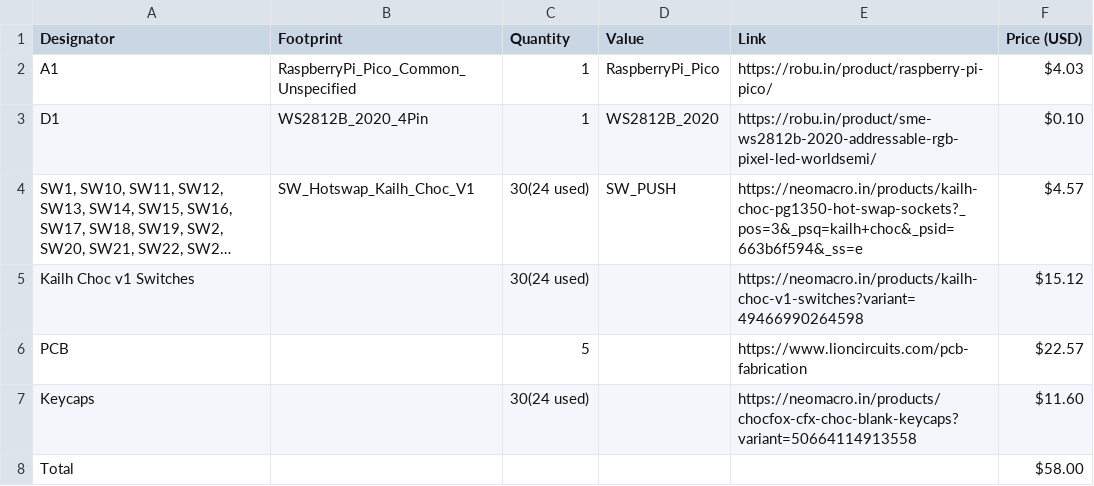
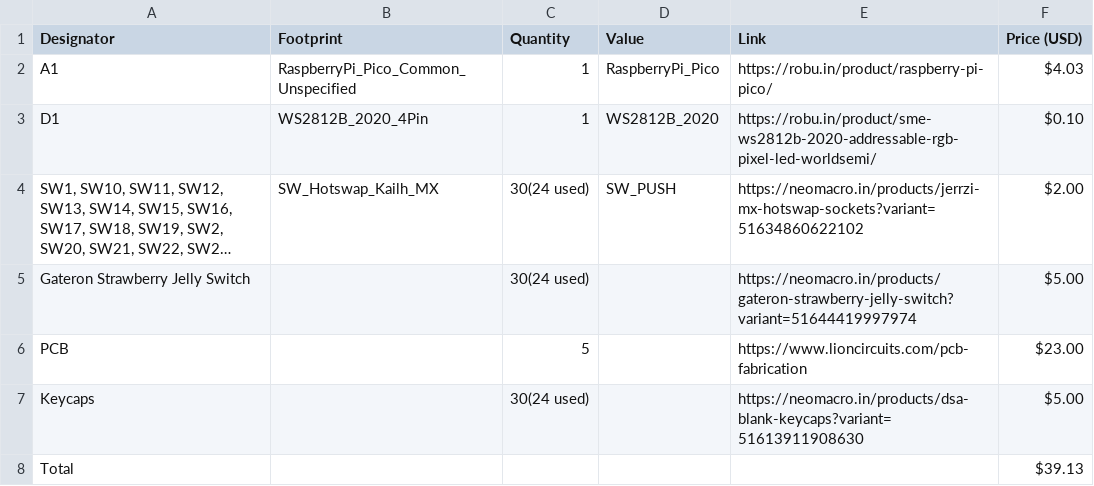
Before and after one commit to Loml-1989/PicoSteno, a CSV file: BOM.csv, drawn as a sheet; long unchanged cells end in …; removed rows and columns are numbered as before the commit, all else as after; the diff names each change by its address in the sheet, - before the commit and + after, or states it on an @@ line.

Commit message:
updated switch and stuff

```diff
--- a/BOM.csv
+++ b/BOM.csv
-B4 (Footprint): SW_Hotswap_Kailh_Choc_V1
+B4 (Footprint): SW_Hotswap_Kailh_MX
-E4 (Link): https://neomacro.in/products/kailh-choc-pg1350-hot-swap-sockets?_pos=3&_psq=kailh+choc&_psid=663b6f594&_ss=e
+E4 (Link): https://neomacro.in/products/jerrzi-mx-hotswap-sockets?variant=51634860622102
-F4 (Price (USD)): $4.57
+F4 (Price (USD)): $2.00
-row 5: Kailh Choc v1 Switches |  | 30(24 used) |  | https://neomacro.in/products/kailh-choc-v1-switches?variant=49466990264598 | $15.12
+row 5: Gateron Strawberry Jelly Switch |  | 30(24 used) |  | https://neomacro.in/products/gateron-strawberry-jelly-switch?variant=51644419997974 | $5.00
-F6 (Price (USD)): $22.57
+F6 (Price (USD)): $23.00
-E7 (Link): https://neomacro.in/products/chocfox-cfx-choc-blank-keycaps?variant=50664114913558
+E7 (Link): https://neomacro.in/products/dsa-blank-keycaps?variant=51613911908630
-F7 (Price (USD)): $11.60
+F7 (Price (USD)): $5.00
-F8 (Price (USD)): $58.00
+F8 (Price (USD)): $39.13
```
Also changed, not shown: 9 other files.
